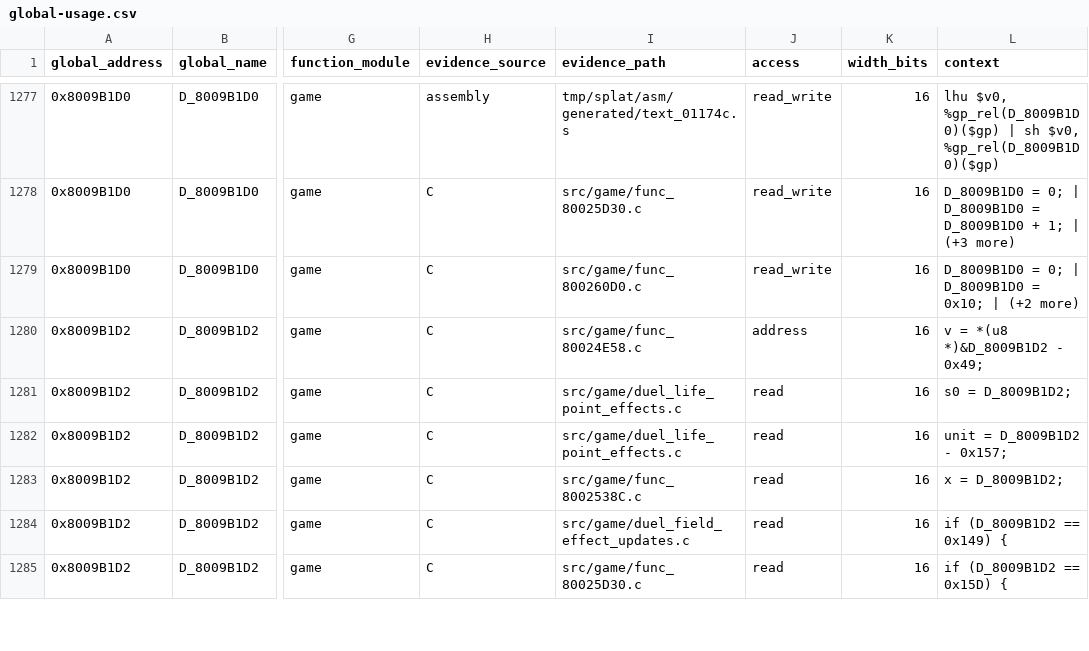
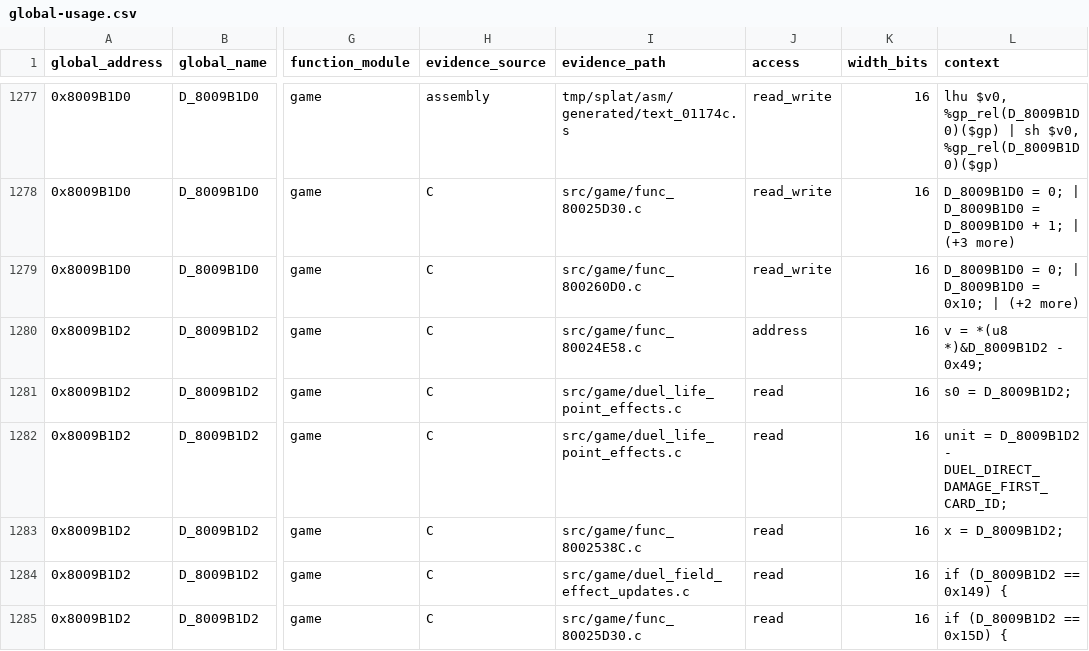
Before and after one commit to Unchiga/memories-decomp, a CSV file: notes/global-usage.csv, drawn as a sheet; only a part is shown, gaps mark what is left out; the diff names each change by its address in the sheet, - before the commit and + after, or states it on an @@ line.

```diff
--- a/notes/global-usage.csv
+++ b/notes/global-usage.csv
-L1282 (context): unit = D_8009B1D2 - 0x157;
+L1282 (context): unit = D_8009B1D2 - DUEL_DIRECT_DAMAGE_FIRST_CARD_ID;
```
Also changed, not shown: 3 other files.
